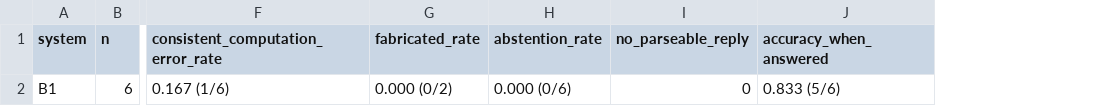
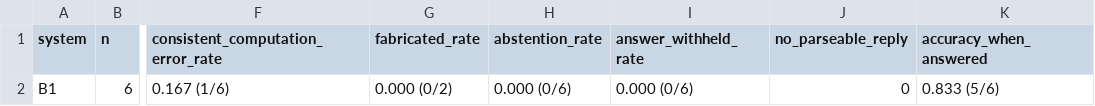
Before and after one commit to Garad9901/Agentic-AI-in-Linear-Algebra-, a CSV file: results/tables/dev/groq__openai-gpt-oss-120b/T3b.csv, drawn as a sheet; only a part is shown, gaps mark what is left out; the diff names each change by its address in the sheet, - before the commit and + after, or states it on an @@ line.

```diff
--- a/results/tables/dev/groq__openai-gpt-oss-120b/T3b.csv
+++ b/results/tables/dev/groq__openai-gpt-oss-120b/T3b.csv
+column I (answer_withheld_rate), row 2: 0.000 (0/6)
```
Also changed, not shown: 18 other files.
